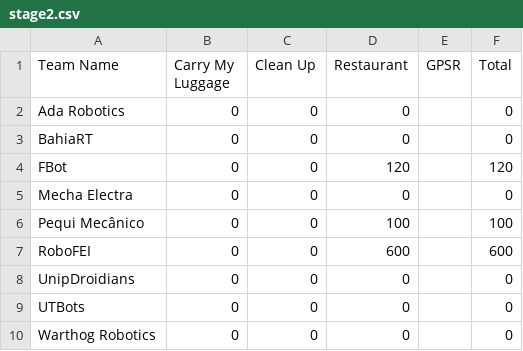
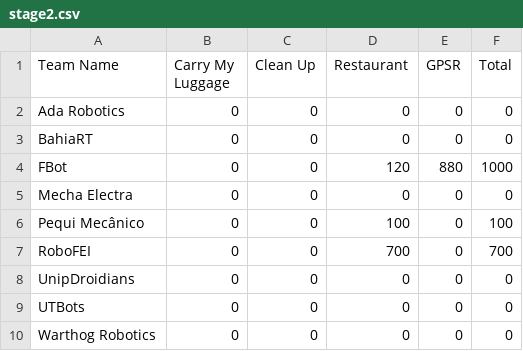
Before and after one commit to RoboCupAtHomeLatinAmerica/2025_Vitoria, a CSV file: csv/score/stage2.csv, drawn as a sheet.

Commit message:
Update scores in stage2.csv

```diff
--- a/csv/score/stage2.csv
+++ b/csv/score/stage2.csv
@@ -1,10 +1,10 @@
 Team Name         ,Carry My Luggage ,Clean Up	,Restaurant	,GPSR ,Total
-Ada Robotics	    ,0 ,0 ,   0, ,0
-BahiaRT	          ,0 ,0 ,   0, ,0
-FBot	            ,0 ,0 , 120, ,120
-Mecha Electra	    ,0 ,0 ,   0, ,0
-Pequi Mecânico	  ,0 ,0 , 100, ,100
-RoboFEI	          ,0 ,0 , 600, ,600
-UnipDroidians	    ,0 ,0 ,   0, ,0
-UTBots	          ,0 ,0 ,   0, ,0
-Warthog Robotics	,0 ,0 ,   0, ,0
+Ada Robotics	    ,0 ,0 ,   0,   0, 0
+BahiaRT	          ,0 ,0 ,   0,   0, 0
+FBot	            ,0 ,0 , 120, 880, 1000
+Mecha Electra	    ,0 ,0 ,   0,   0, 0
+Pequi Mecânico	  ,0 ,0 , 100,   0, 100
+RoboFEI	          ,0 ,0 , 700,   0, 700
+UnipDroidians	    ,0 ,0 ,   0,   0, 0
+UTBots	          ,0 ,0 ,   0,   0, 0
+Warthog Robotics	,0 ,0 ,   0,   0, 0
```
